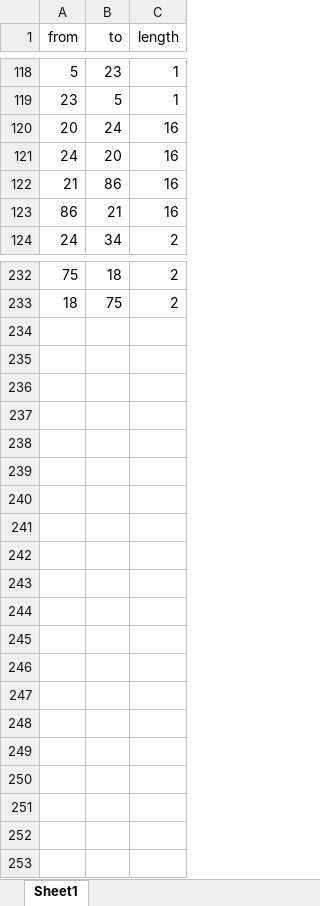
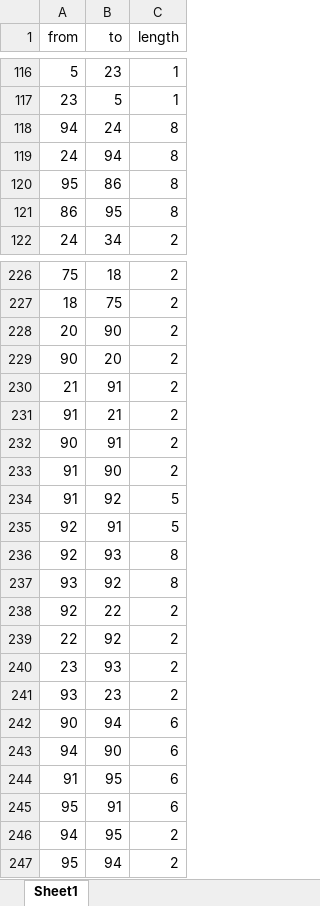
Before and after one commit to BoudewijnvdWaal/agent-based-modelling, an Excel workbook: baseline_code/Data/edges_EHAM.xlsx, sheet Sheet1, drawn as a sheet; only a part is shown, gaps mark what is left out; values as stored, in another font and other column widths than the file's, no borders; removed rows and columns are numbered as before the commit, all else as after; the diff covers the shown part only; the diff names each change by its address in the sheet, - before the commit and + after, or states it on an @@ line.

```diff
--- a/baseline_code/Data/edges_EHAM.xlsx (sheet Sheet1)
+++ b/baseline_code/Data/edges_EHAM.xlsx (sheet Sheet1)
-row 120: 20 | 24 | 16
+row 118: 94 | 24 | 8
-B119 (to): 20
+B119 (to): 94
-C119 (length): 16
+C119 (length): 8
-row 122: 21 | 86 | 16
+row 120: 95 | 86 | 8
-B121 (to): 21
+B121 (to): 95
-C121 (length): 16
+C121 (length): 8
+row 228: 20 | 90 | 2
+row 229: 90 | 20 | 2
+row 230: 21 | 91 | 2
+row 231: 91 | 21 | 2
+row 232: 90 | 91 | 2
+row 233: 91 | 90 | 2
+row 234: 91 | 92 | 5
+row 235: 92 | 91 | 5
+row 236: 92 | 93 | 8
+row 237: 93 | 92 | 8
+row 238: 92 | 22 | 2
+row 239: 22 | 92 | 2
+row 240: 23 | 93 | 2
+row 241: 93 | 23 | 2
+row 242: 90 | 94 | 6
+row 243: 94 | 90 | 6
+row 244: 91 | 95 | 6
+row 245: 95 | 91 | 6
+row 246: 94 | 95 | 2
+row 247: 95 | 94 | 2
```
Also changed, not shown: 6 removed rows elsewhere in this sheet, baseline_code/Data/Planes.xlsx, baseline_code/Data/nodes_EHAM.xlsx, 1 other file.
